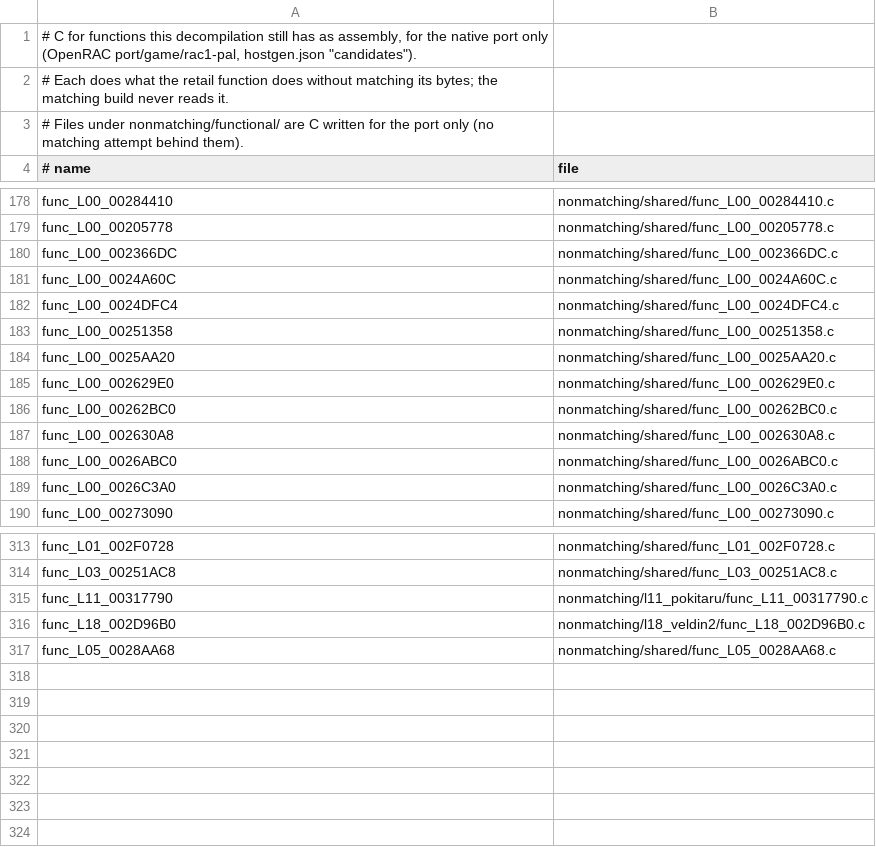
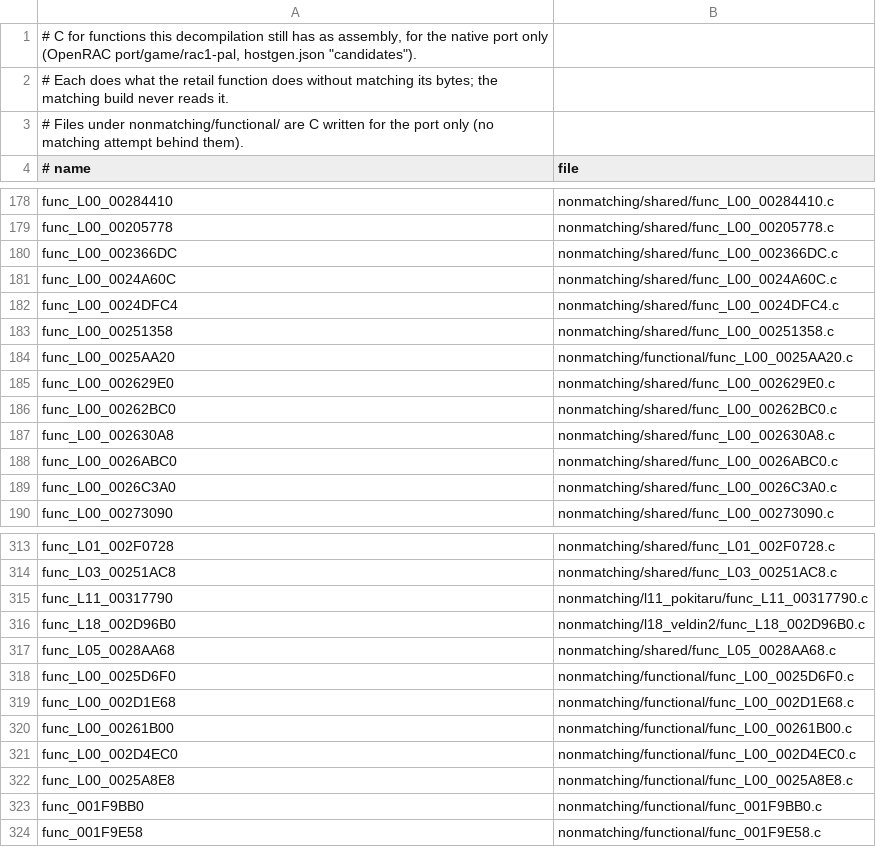
Before and after one commit to Drustburn/rac1-decomp, a TSV file: nonmatching/functional.tsv, drawn as a sheet; only a part is shown, gaps mark what is left out.

```diff
--- a/nonmatching/functional.tsv
+++ b/nonmatching/functional.tsv
@@ -183,3 +183,3 @@ func_L00_0024DFC4	nonmatching/shared/func_L00_0024DFC4.c
 func_L00_00251358	nonmatching/shared/func_L00_00251358.c
-func_L00_0025AA20	nonmatching/shared/func_L00_0025AA20.c
+func_L00_0025AA20	nonmatching/functional/func_L00_0025AA20.c
 func_L00_002629E0	nonmatching/shared/func_L00_002629E0.c
@@ -317 +317,8 @@ func_L18_002D96B0	nonmatching/l18_veldin2/func_L18_002D96B0.c
 func_L05_0028AA68	nonmatching/shared/func_L05_0028AA68.c
+func_L00_0025D6F0	nonmatching/functional/func_L00_0025D6F0.c
+func_L00_002D1E68	nonmatching/functional/func_L00_002D1E68.c
+func_L00_00261B00	nonmatching/functional/func_L00_00261B00.c
+func_L00_002D4EC0	nonmatching/functional/func_L00_002D4EC0.c
+func_L00_0025A8E8	nonmatching/functional/func_L00_0025A8E8.c
+func_001F9BB0	nonmatching/functional/func_001F9BB0.c
+func_001F9E58	nonmatching/functional/func_001F9E58.c
```
Also changed, not shown: 8 other files.
